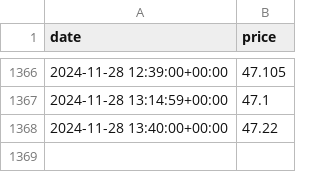
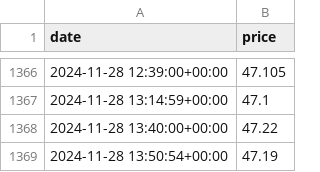
Before and after one commit to vsevolodnedora/frequent_small_collectors, a CSV file: data/ingmarkets_dutch_ttf_prices.csv, drawn as a sheet; only a part is shown, gaps mark what is left out.

Commit message:
Add data

```diff
--- a/data/ingmarkets_dutch_ttf_prices.csv
+++ b/data/ingmarkets_dutch_ttf_prices.csv
@@ -1368 +1368,2 @@ date,price
 2024-11-28 13:40:00+00:00,47.22
+2024-11-28 13:50:54+00:00,47.19
```
